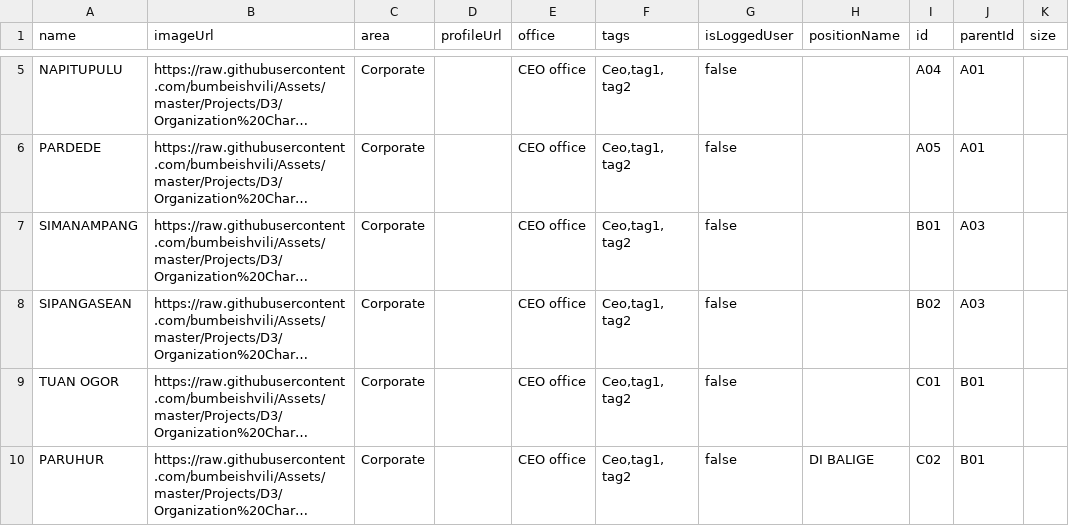
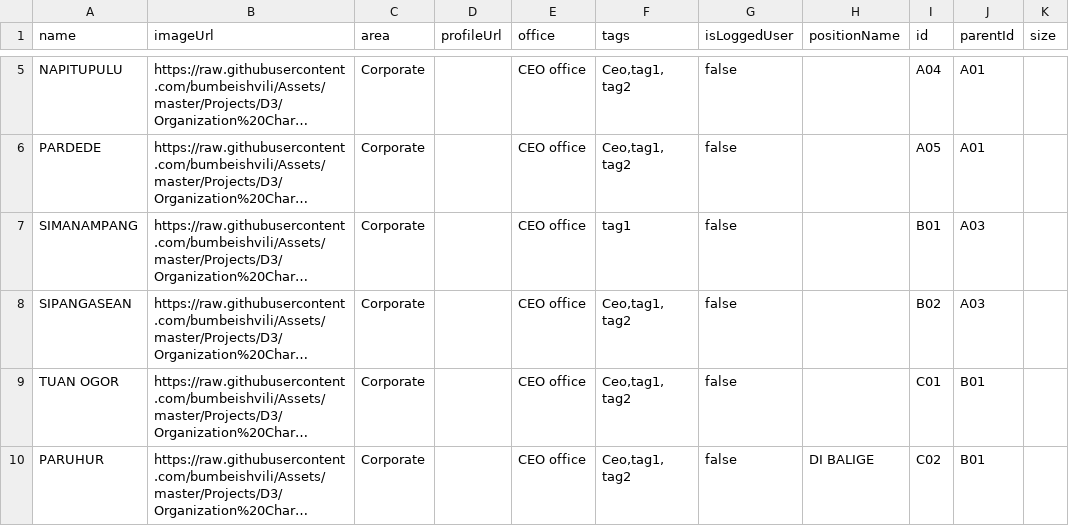
Before and after one commit to ITAFIMedan/Test, a CSV file: org1.csv, drawn as a sheet; only a part is shown, gaps mark what is left out; long unchanged cells end in …; the diff names each change by its address in the sheet, - before the commit and + after, or states it on an @@ line.

Commit message:
Update org1.csv

```diff
--- a/org1.csv
+++ b/org1.csv
-F7 (tags): Ceo,tag1, tag2
+F7 (tags): tag1
```
